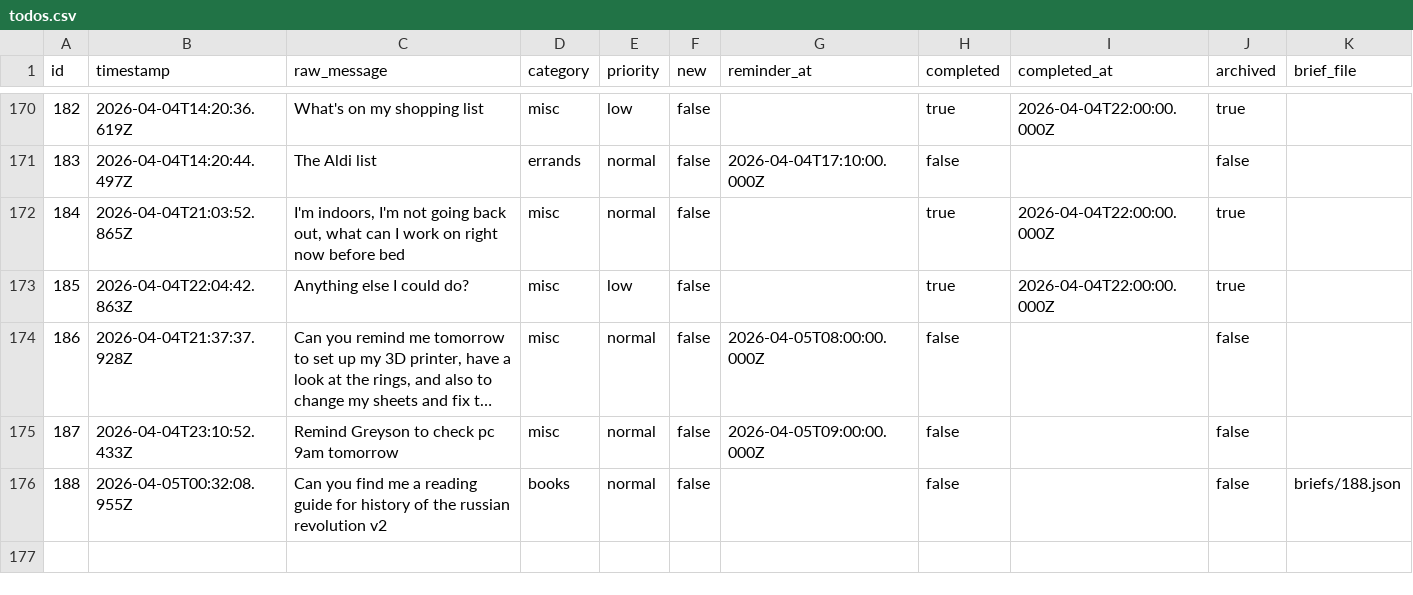
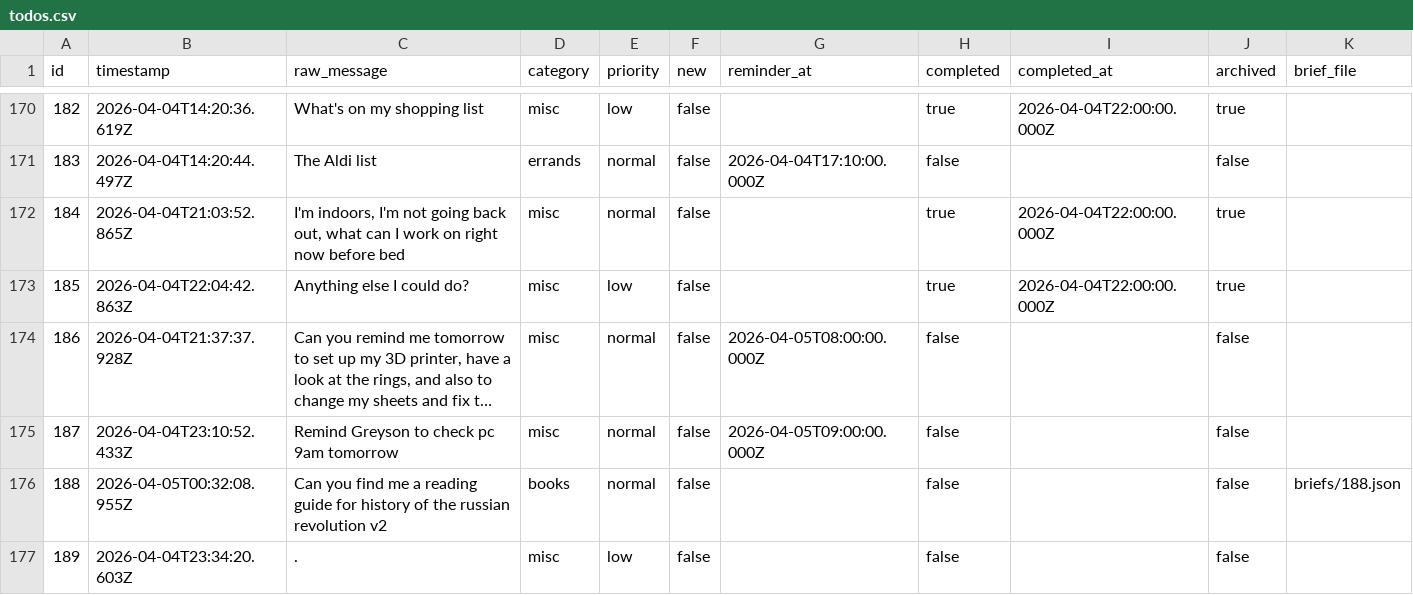
Before and after one commit to ChilliByte/stream-todo, a CSV file: todos.csv, drawn as a sheet; only a part is shown, gaps mark what is left out; long unchanged cells end in …; the diff names each change by its address in the sheet, - before the commit and + after, or states it on an @@ line.

Commit message:
tier1: processed 1 item(s)

```diff
--- a/todos.csv
+++ b/todos.csv
+row 177: 189 | 2026-04-04T23:34:20.603Z | . | misc | low | false |  | false |  | false
```
